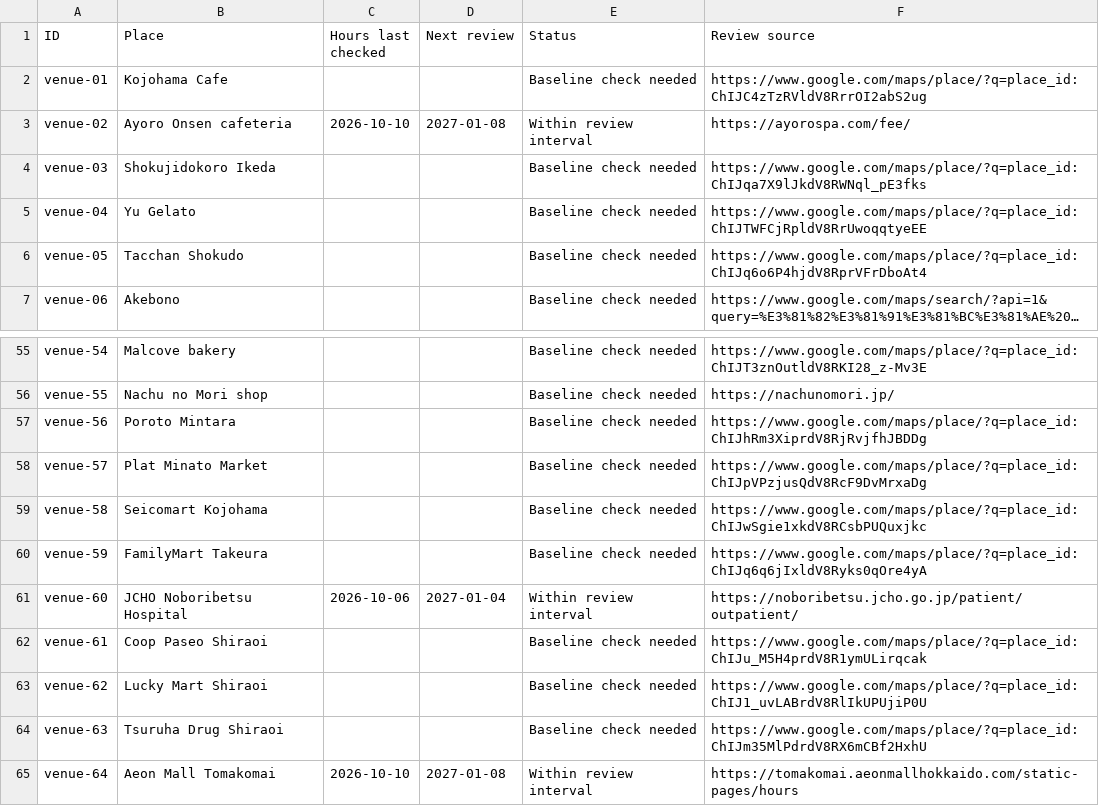
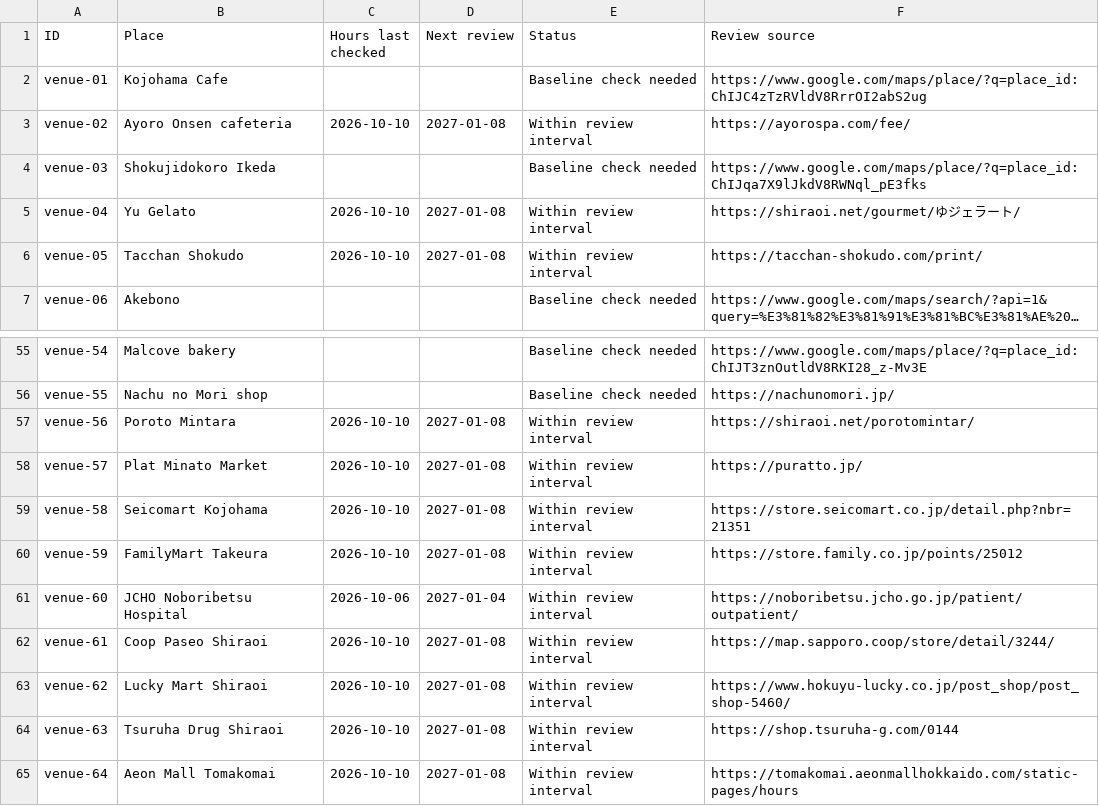
Before and after one commit to javieriasenjo-bot/KojohamaCabinsWebsite, a CSV file: docs/VENUE-REVIEW.csv, drawn as a sheet; only a part is shown, gaps mark what is left out; long unchanged cells end in …; the diff names each change by its address in the sheet, - before the commit and + after, or states it on an @@ line.

```diff
--- a/docs/VENUE-REVIEW.csv
+++ b/docs/VENUE-REVIEW.csv
-C5:C6 (Hours last checked): (empty)
+C5:C6 (Hours last checked): 2026-10-10
-D5:D6 (Next review): (empty)
+D5:D6 (Next review): 2027-01-08
-E5:E6 (Status): Baseline check needed
+E5:E6 (Status): Within review interval
-F5 (Review source): https://www.google.com/maps/place/?q=place_id:ChIJTWFCjRpldV8RrUwoqqtyeEE
+F5 (Review source): https://shiraoi.net/gourmet/ゆジェラート/
-F6 (Review source): https://www.google.com/maps/place/?q=place_id:ChIJq6o6P4hjdV8RprVFrDboAt4
+F6 (Review source): https://tacchan-shokudo.com/print/
-C57:C60 (Hours last checked): (empty)
+C57:C60 (Hours last checked): 2026-10-10
-D57:D60 (Next review): (empty)
+D57:D60 (Next review): 2027-01-08
-E57:E60 (Status): Baseline check needed
+E57:E60 (Status): Within review interval
-F57 (Review source): https://www.google.com/maps/place/?q=place_id:ChIJhRm3XiprdV8RjRvjfhJBDDg
+F57 (Review source): https://shiraoi.net/porotomintar/
-F58 (Review source): https://www.google.com/maps/place/?q=place_id:ChIJpVPzjusQdV8RcF9DvMrxaDg
+F58 (Review source): https://puratto.jp/
-F59 (Review source): https://www.google.com/maps/place/?q=place_id:ChIJwSgie1xkdV8RCsbPUQuxjkc
+F59 (Review source): https://store.seicomart.co.jp/detail.php?nbr=21351
-F60 (Review source): https://www.google.com/maps/place/?q=place_id:ChIJq6q6jIxldV8Ryks0qOre4yA
+F60 (Review source): https://store.family.co.jp/points/25012
-C62:C64 (Hours last checked): (empty)
+C62:C64 (Hours last checked): 2026-10-10
-D62:D64 (Next review): (empty)
+D62:D64 (Next review): 2027-01-08
-E62:E64 (Status): Baseline check needed
+E62:E64 (Status): Within review interval
-F62 (Review source): https://www.google.com/maps/place/?q=place_id:ChIJu_M5H4prdV8R1ymULirqcak
+F62 (Review source): https://map.sapporo.coop/store/detail/3244/
-F63 (Review source): https://www.google.com/maps/place/?q=place_id:ChIJ1_uvLABrdV8RlIkUPUjiP0U
+F63 (Review source): https://www.hokuyu-lucky.co.jp/post_shop/post_shop-5460/
-F64 (Review source): https://www.google.com/maps/place/?q=place_id:ChIJm35MlPdrdV8RX6mCBf2HxhU
+F64 (Review source): https://shop.tsuruha-g.com/0144
```
Also changed, not shown: 9 other files.
